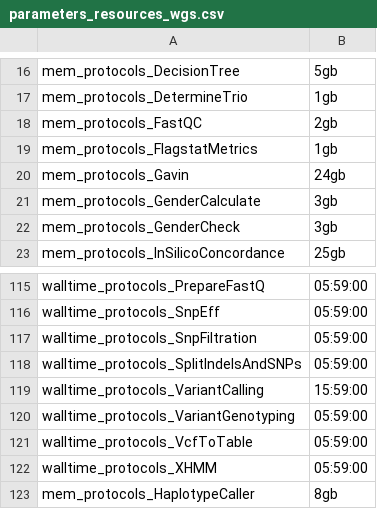
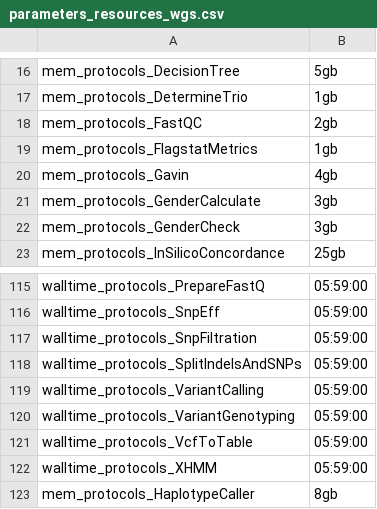
Before and after one commit to molgenis/NGS_DNA, a CSV file: parameters_resources_wgs.csv, drawn as a sheet; only a part is shown, gaps mark what is left out.

```diff
--- a/parameters_resources_wgs.csv
+++ b/parameters_resources_wgs.csv
@@ -19,3 +19,3 @@ mem_protocols_FastQC,2gb
 mem_protocols_FlagstatMetrics,1gb
-mem_protocols_Gavin,24gb
+mem_protocols_Gavin,4gb
 mem_protocols_GenderCalculate,3gb
@@ -118,3 +118,3 @@ walltime_protocols_SnpFiltration,05:59:00
 walltime_protocols_SplitIndelsAndSNPs,05:59:00
-walltime_protocols_VariantCalling,15:59:00
+walltime_protocols_VariantCalling,05:59:00
 walltime_protocols_VariantGenotyping,05:59:00
```
Also changed, not shown: 9 other files.
